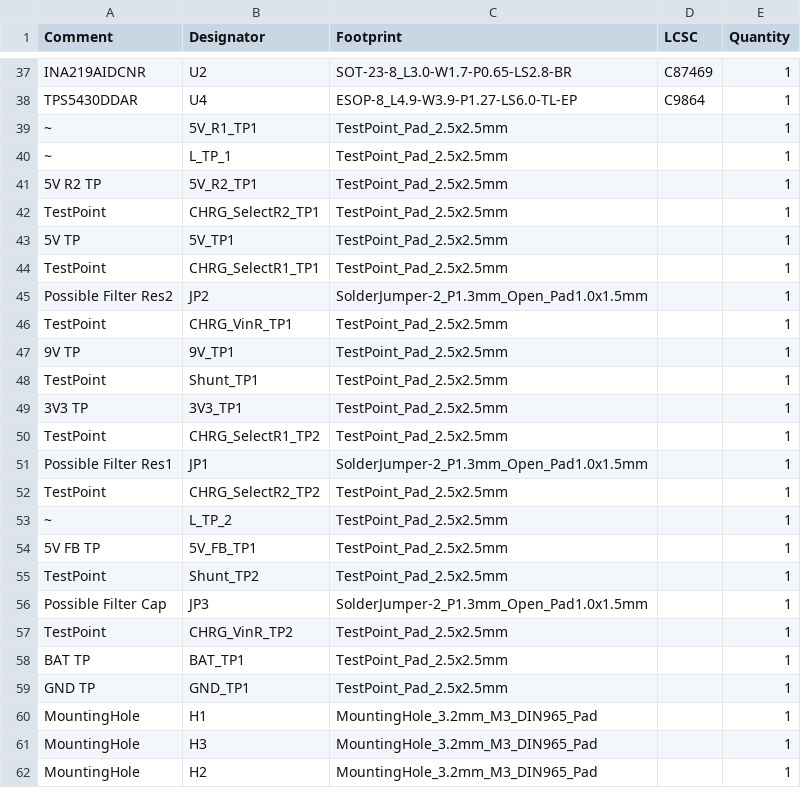
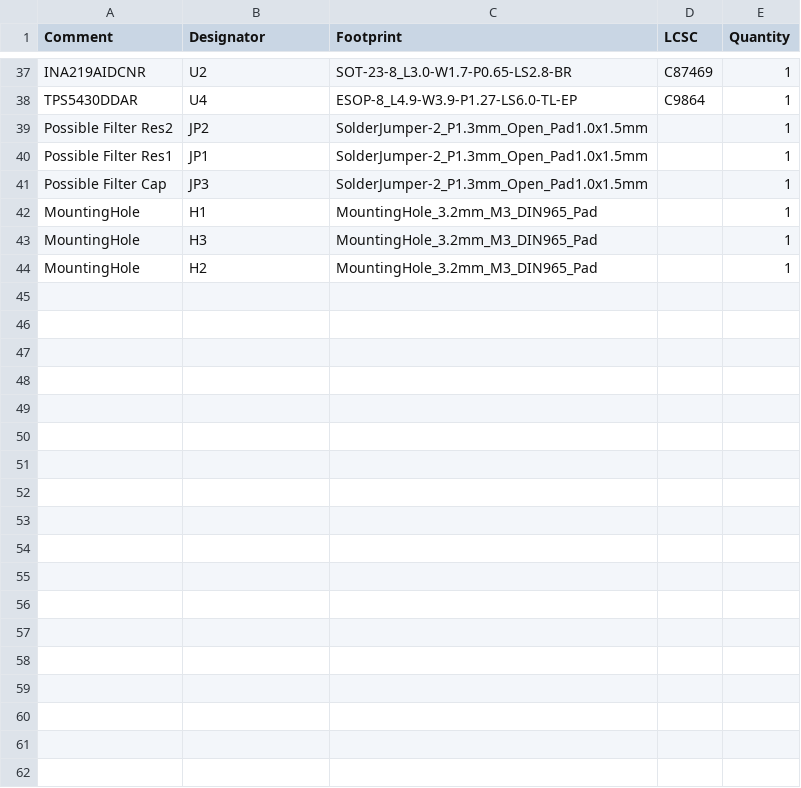
Before and after one commit to KLPJOA002/EEE3088F_PCP_Power_Project, a CSV file: KiCad Circuit Stuff/EEE3088F_MM_Power_Project/jlcpcb/production_files/BOM-EEE3088F_MM_Power_Project.csv, drawn as a sheet; only a part is shown, gaps mark what is left out.

```diff
--- a/KiCad Circuit Stuff/EEE3088F_MM_Power_Project/jlcpcb/production_files/BOM-EEE3088F_MM_Power_Project.csv
+++ b/KiCad Circuit Stuff/EEE3088F_MM_Power_Project/jlcpcb/production_files/BOM-EEE3088F_MM_Power_Project.csv
@@ -38,23 +38,5 @@ INA219AIDCNR,U2,SOT-23-8_L3.0-W1.7-P0.65-LS2.8-BR,C87469,1
 TPS5430DDAR,U4,ESOP-8_L4.9-W3.9-P1.27-LS6.0-TL-EP,C9864,1
-~,5V_R1_TP1,TestPoint_Pad_2.5x2.5mm,,1
-~,L_TP_1,TestPoint_Pad_2.5x2.5mm,,1
-5V R2 TP,5V_R2_TP1,TestPoint_Pad_2.5x2.5mm,,1
-TestPoint,CHRG_SelectR2_TP1,TestPoint_Pad_2.5x2.5mm,,1
-5V TP,5V_TP1,TestPoint_Pad_2.5x2.5mm,,1
-TestPoint,CHRG_SelectR1_TP1,TestPoint_Pad_2.5x2.5mm,,1
 Possible Filter Res2,JP2,SolderJumper-2_P1.3mm_Open_Pad1.0x1.5mm,,1
-TestPoint,CHRG_VinR_TP1,TestPoint_Pad_2.5x2.5mm,,1
-9V TP,9V_TP1,TestPoint_Pad_2.5x2.5mm,,1
-TestPoint,Shunt_TP1,TestPoint_Pad_2.5x2.5mm,,1
-3V3 TP,3V3_TP1,TestPoint_Pad_2.5x2.5mm,,1
-TestPoint,CHRG_SelectR1_TP2,TestPoint_Pad_2.5x2.5mm,,1
 Possible Filter Res1,JP1,SolderJumper-2_P1.3mm_Open_Pad1.0x1.5mm,,1
-TestPoint,CHRG_SelectR2_TP2,TestPoint_Pad_2.5x2.5mm,,1
-~,L_TP_2,TestPoint_Pad_2.5x2.5mm,,1
-5V FB TP,5V_FB_TP1,TestPoint_Pad_2.5x2.5mm,,1
-TestPoint,Shunt_TP2,TestPoint_Pad_2.5x2.5mm,,1
 Possible Filter Cap ,JP3,SolderJumper-2_P1.3mm_Open_Pad1.0x1.5mm,,1
-TestPoint,CHRG_VinR_TP2,TestPoint_Pad_2.5x2.5mm,,1
-BAT TP,BAT_TP1,TestPoint_Pad_2.5x2.5mm,,1
-GND TP,GND_TP1,TestPoint_Pad_2.5x2.5mm,,1
 MountingHole,H1,MountingHole_3.2mm_M3_DIN965_Pad,,1
```
Also changed, not shown: KiCad Circuit Stuff/EEE3088F_MM_Power_Project/jlcpcb/production_files/CPL-EEE3088F_MM_Power_Project.csv, 20 other files.
